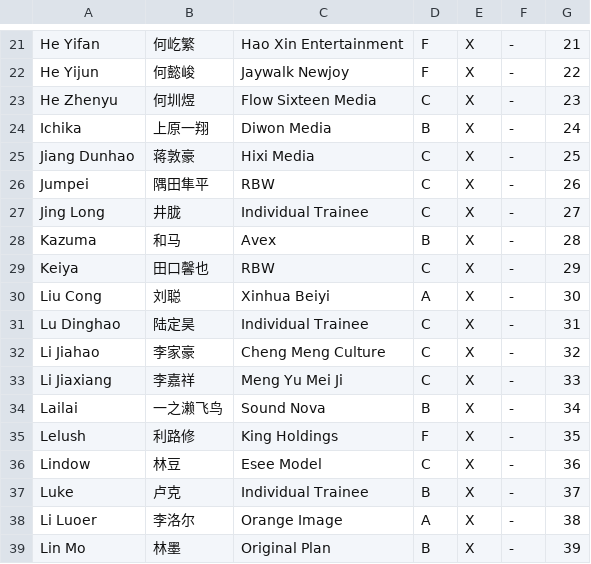
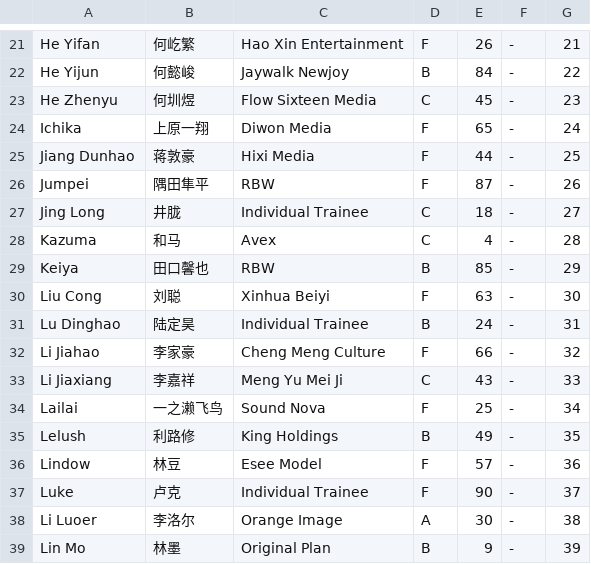
Before and after one commit to LuizRBraganca/Chuang2021-Ranker, a CSV file: trainee_info.csv, drawn as a sheet; only a part is shown, gaps mark what is left out; the diff covers the shown part only.

```diff
--- a/trainee_info.csv
+++ b/trainee_info.csv
@@ -21,19 +21,19 @@
-"He Yifan","何屹繁","Hao Xin Entertainment","F","X","-","21"
-"He Yijun","何懿峻","Jaywalk Newjoy","F","X","-","22"
-"He Zhenyu","何圳煜","Flow Sixteen Media","C","X","-","23"
-"Ichika","上原一翔","Diwon Media","B","X","-","24"
-"Jiang Dunhao","蒋敦豪","Hixi Media","C","X","-","25"
-"Jumpei","隅田隼平","RBW","C","X","-","26"
-"Jing Long","井胧","Individual Trainee","C","X","-","27"
-"Kazuma","和马","Avex","B","X","-","28"
-"Keiya","田口馨也","RBW","C","X","-","29"
-"Liu Cong","刘聪","Xinhua Beiyi","A","X","-","30"
-"Lu Dinghao","陆定昊","Individual Trainee","C","X","-","31"
-"Li Jiahao","李家豪","Cheng Meng Culture","C","X","-","32"
-"Li Jiaxiang","李嘉祥","Meng Yu Mei Ji","C","X","-","33"
-"Lailai","一之濑飞鸟","Sound Nova","B","X","-","34"
-"Lelush","利路修","King Holdings","F","X","-","35"
-"Lindow","林豆","Esee Model","C","X","-","36"
-"Luke","卢克","Individual Trainee","B","X","-","37"
-"Li Luoer","李洛尔","Orange Image","A","X","-","38"
-"Lin Mo","林墨","Original Plan","B","X","-","39"
+"He Yifan","何屹繁","Hao Xin Entertainment","F","26","-","21"
+"He Yijun","何懿峻","Jaywalk Newjoy","B","84","-","22"
+"He Zhenyu","何圳煜","Flow Sixteen Media","C","45","-","23"
+"Ichika","上原一翔","Diwon Media","F","65","-","24"
+"Jiang Dunhao","蒋敦豪","Hixi Media","F","44","-","25"
+"Jumpei","隅田隼平","RBW","F","87","-","26"
+"Jing Long","井胧","Individual Trainee","C","18","-","27"
+"Kazuma","和马","Avex","C","4","-","28"
+"Keiya","田口馨也","RBW","B","85","-","29"
+"Liu Cong","刘聪","Xinhua Beiyi","F","63","-","30"
+"Lu Dinghao","陆定昊","Individual Trainee","B","24","-","31"
+"Li Jiahao","李家豪","Cheng Meng Culture","F","66","-","32"
+"Li Jiaxiang","李嘉祥","Meng Yu Mei Ji","C","43","-","33"
+"Lailai","一之濑飞鸟","Sound Nova","F","25","-","34"
+"Lelush","利路修","King Holdings","B","49","-","35"
+"Lindow","林豆","Esee Model","F","57","-","36"
+"Luke","卢克","Individual Trainee","F","90","-","37"
+"Li Luoer","李洛尔","Orange Image","A","30","-","38"
+"Lin Mo","林墨","Original Plan","B","9","-","39"
```
Also changed, not shown: 122 edited cells elsewhere in this file.
